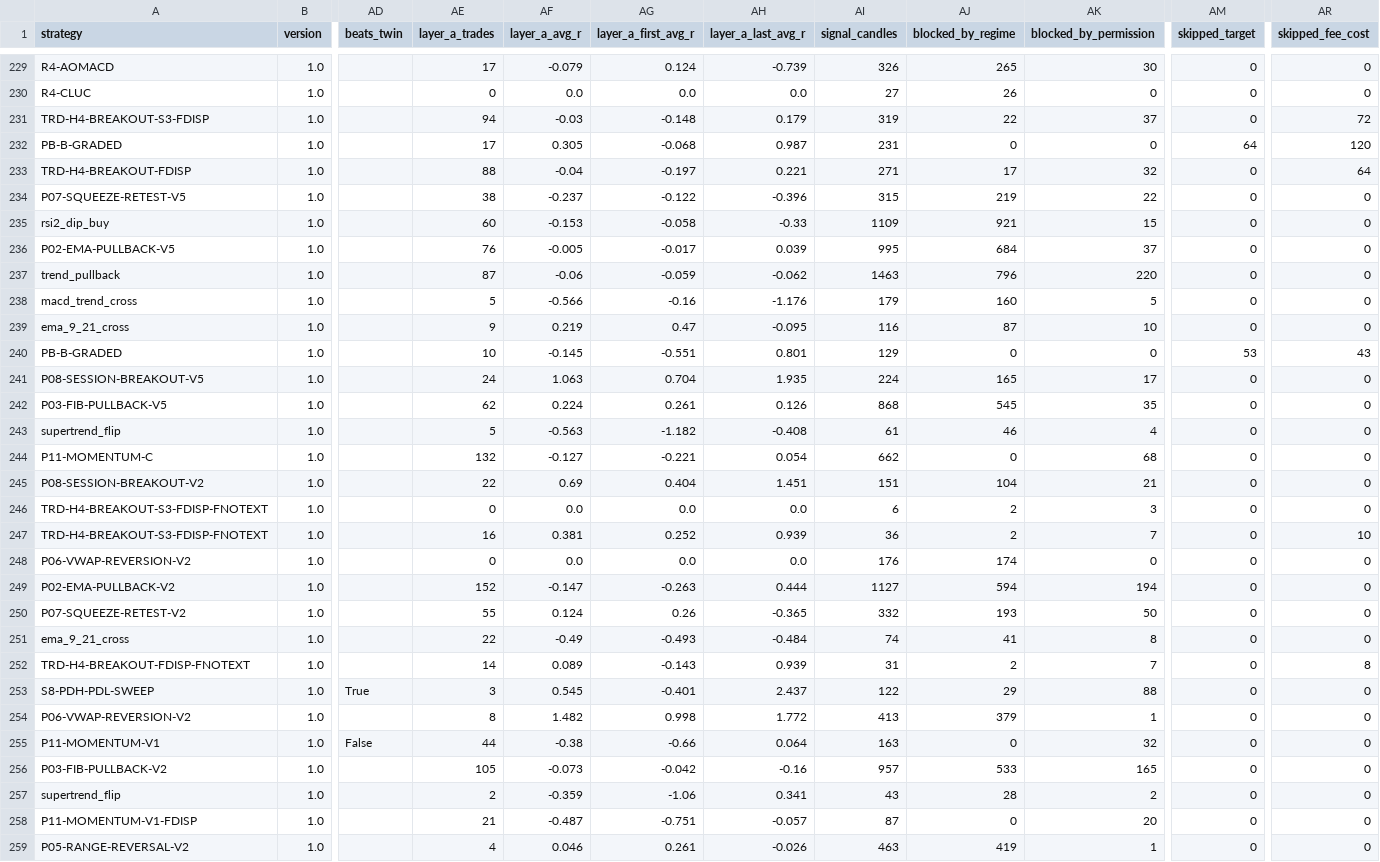
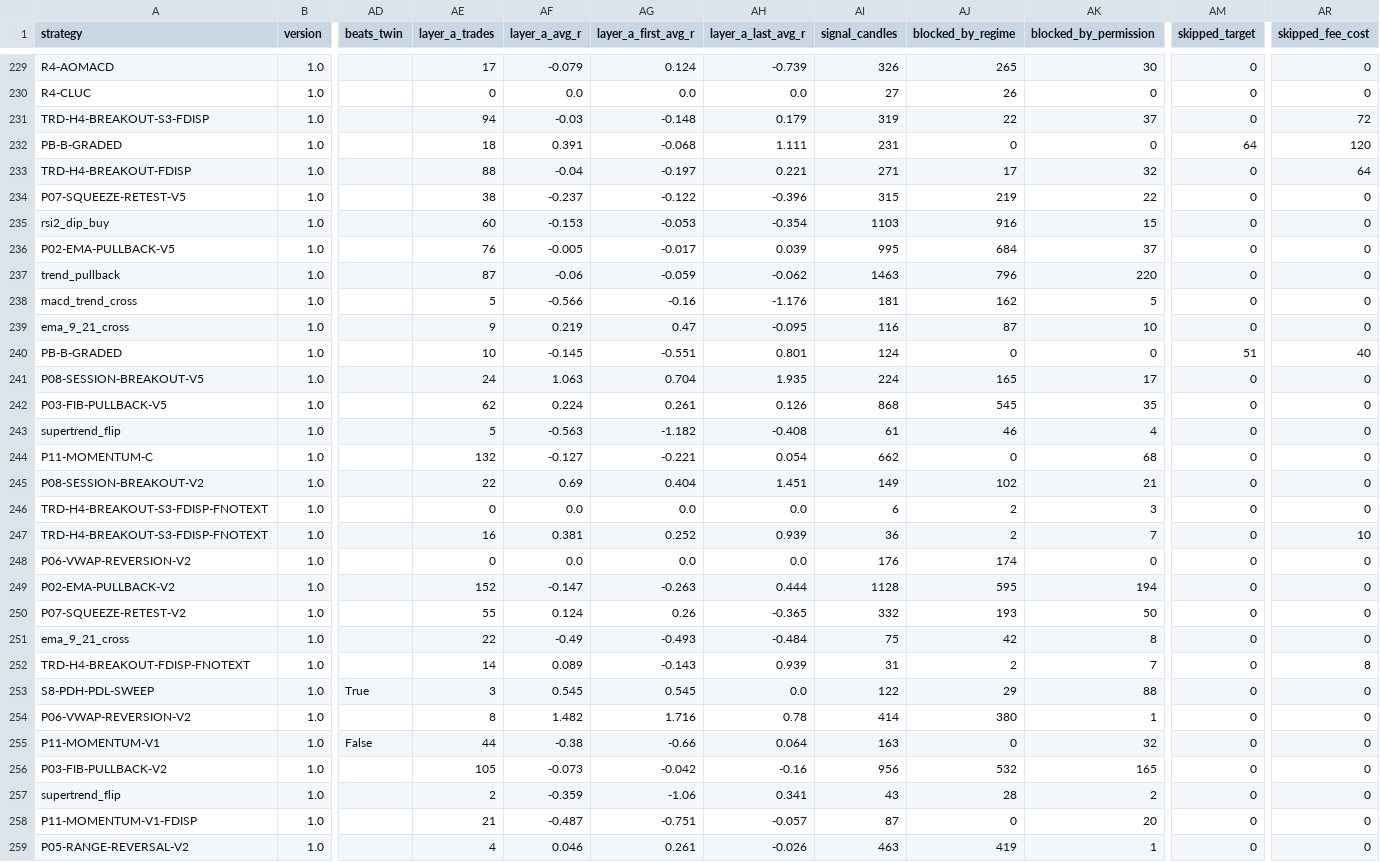
Before and after one commit to mayastraglobal-ui/crypto-signal-agent, a CSV file: reports/strategy_scoreboard.csv, drawn as a sheet; only a part is shown, gaps mark what is left out; the diff covers the shown part only; the diff names each change by its address in the sheet, - before the commit and + after, or states it on an @@ line.

```diff
--- a/reports/strategy_scoreboard.csv
+++ b/reports/strategy_scoreboard.csv
-AE232 (layer_a_trades): 17
+AE232 (layer_a_trades): 18
-AF232 (layer_a_avg_r): 0.305
+AF232 (layer_a_avg_r): 0.391
-AH232 (layer_a_last_avg_r): 0.987
+AH232 (layer_a_last_avg_r): 1.111
-AG235 (layer_a_first_avg_r): -0.058
+AG235 (layer_a_first_avg_r): -0.053
-AH235 (layer_a_last_avg_r): -0.33
+AH235 (layer_a_last_avg_r): -0.354
-AI235 (signal_candles): 1109
+AI235 (signal_candles): 1103
-AJ235 (blocked_by_regime): 921
+AJ235 (blocked_by_regime): 916
-AI238 (signal_candles): 179
+AI238 (signal_candles): 181
-AJ238 (blocked_by_regime): 160
+AJ238 (blocked_by_regime): 162
-AI240 (signal_candles): 129
+AI240 (signal_candles): 124
-AM240 (skipped_target): 53
+AM240 (skipped_target): 51
-AR240 (skipped_fee_cost): 43
+AR240 (skipped_fee_cost): 40
-AI245 (signal_candles): 151
+AI245 (signal_candles): 149
-AJ245 (blocked_by_regime): 104
+AJ245 (blocked_by_regime): 102
-AI249 (signal_candles): 1127
+AI249 (signal_candles): 1128
-AJ249 (blocked_by_regime): 594
+AJ249 (blocked_by_regime): 595
-AI251 (signal_candles): 74
+AI251 (signal_candles): 75
-AJ251 (blocked_by_regime): 41
+AJ251 (blocked_by_regime): 42
-AG253 (layer_a_first_avg_r): -0.401
+AG253 (layer_a_first_avg_r): 0.545
-AH253 (layer_a_last_avg_r): 2.437
+AH253 (layer_a_last_avg_r): 0.0
-AG254 (layer_a_first_avg_r): 0.998
+AG254 (layer_a_first_avg_r): 1.716
-AH254 (layer_a_last_avg_r): 1.772
+AH254 (layer_a_last_avg_r): 0.78
-AI254 (signal_candles): 413
+AI254 (signal_candles): 414
-AJ254 (blocked_by_regime): 379
+AJ254 (blocked_by_regime): 380
-AI256 (signal_candles): 957
+AI256 (signal_candles): 956
-AJ256 (blocked_by_regime): 533
+AJ256 (blocked_by_regime): 532
```
Also changed, not shown: 99 edited cells elsewhere in this file, 20 other files.
